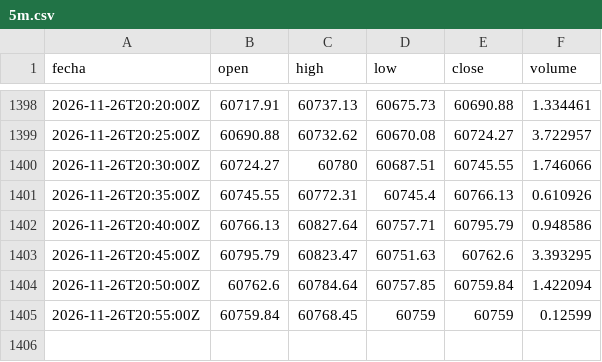
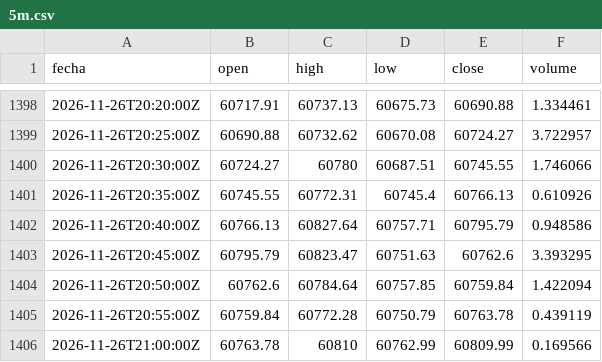
Before and after one commit to DarkShadowDATA/Analizador-de-Mercados, a CSV file: data/btc/5m.csv, drawn as a sheet; only a part is shown, gaps mark what is left out.

```diff
--- a/data/btc/5m.csv
+++ b/data/btc/5m.csv
@@ -1404,2 +1404,3 @@ fecha,open,high,low,close,volume
 2026-11-26T20:50:00Z,60762.6,60784.64,60757.85,60759.84,1.422094
-2026-11-26T20:55:00Z,60759.84,60768.45,60759,60759,0.12599
+2026-11-26T20:55:00Z,60759.84,60772.28,60750.79,60763.78,0.439119
+2026-11-26T21:00:00Z,60763.78,60810,60762.99,60809.99,0.169566
```
Also changed, not shown: data/eth/5m.csv, 1 other file.
